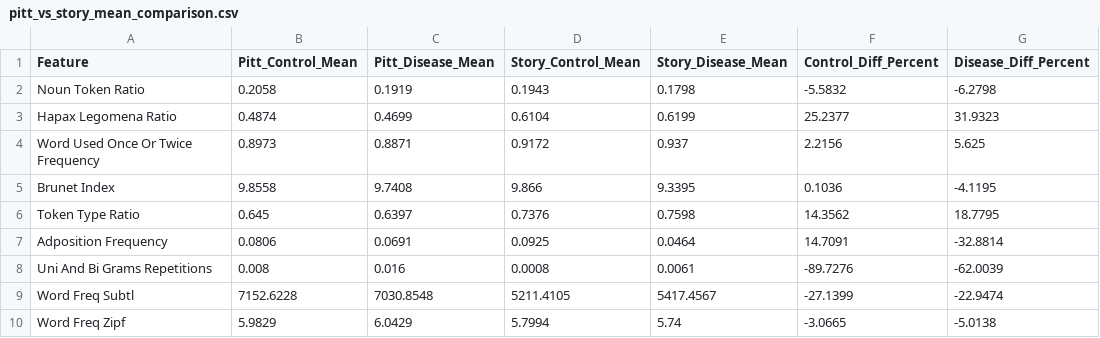
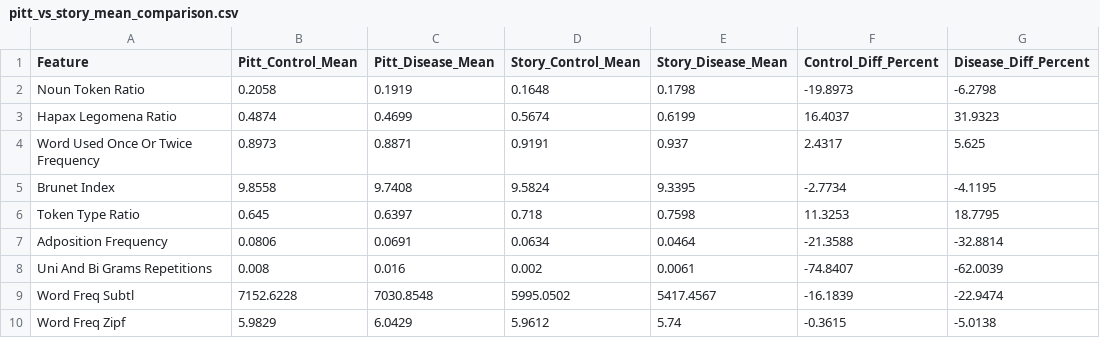
Before and after one commit to NetanelShalev/AD_LongitudinalDataGenerator, a CSV file: pitt vs story comprasions/pitt_vs_story_mean_comparison.csv, drawn as a sheet.

```diff
--- a/pitt vs story comprasions/pitt_vs_story_mean_comparison.csv
+++ b/pitt vs story comprasions/pitt_vs_story_mean_comparison.csv
@@ -1,10 +1,10 @@
 Feature,Pitt_Control_Mean,Pitt_Disease_Mean,Story_Control_Mean,Story_Disease_Mean,Control_Diff_Percent,Disease_Diff_Percent
-Noun Token Ratio,0.2058,0.1919,0.1943,0.1798,-5.5832,-6.2798
-Hapax Legomena Ratio,0.4874,0.4699,0.6104,0.6199,25.2377,31.9323
-Word Used Once Or Twice Frequency,0.8973,0.8871,0.9172,0.937,2.2156,5.625
-Brunet Index,9.8558,9.7408,9.866,9.3395,0.1036,-4.1195
-Token Type Ratio,0.645,0.6397,0.7376,0.7598,14.3562,18.7795
-Adposition Frequency,0.0806,0.0691,0.0925,0.0464,14.7091,-32.8814
-Uni And Bi Grams Repetitions,0.008,0.016,0.0008,0.0061,-89.7276,-62.0039
-Word Freq Subtl,7152.6228,7030.8548,5211.4105,5417.4567,-27.1399,-22.9474
-Word Freq Zipf,5.9829,6.0429,5.7994,5.74,-3.0665,-5.0138
+Noun Token Ratio,0.2058,0.1919,0.1648,0.1798,-19.8973,-6.2798
+Hapax Legomena Ratio,0.4874,0.4699,0.5674,0.6199,16.4037,31.9323
+Word Used Once Or Twice Frequency,0.8973,0.8871,0.9191,0.937,2.4317,5.625
+Brunet Index,9.8558,9.7408,9.5824,9.3395,-2.7734,-4.1195
+Token Type Ratio,0.645,0.6397,0.718,0.7598,11.3253,18.7795
+Adposition Frequency,0.0806,0.0691,0.0634,0.0464,-21.3588,-32.8814
+Uni And Bi Grams Repetitions,0.008,0.016,0.002,0.0061,-74.8407,-62.0039
+Word Freq Subtl,7152.6228,7030.8548,5995.0502,5417.4567,-16.1839,-22.9474
+Word Freq Zipf,5.9829,6.0429,5.9612,5.74,-0.3615,-5.0138
```
Also changed, not shown: pitt vs story comprasions/pitt_vs_story_effect_comparison.csv, pitt vs story comprasions/story_group_comparison_summary.csv, 6 other files.
